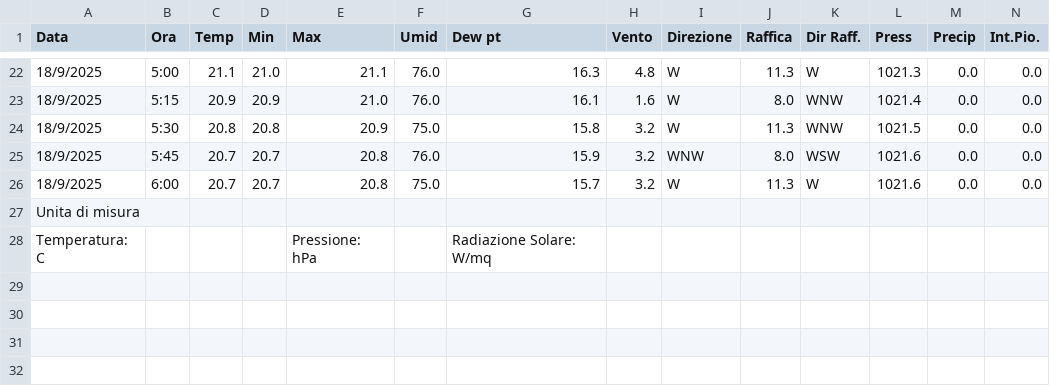
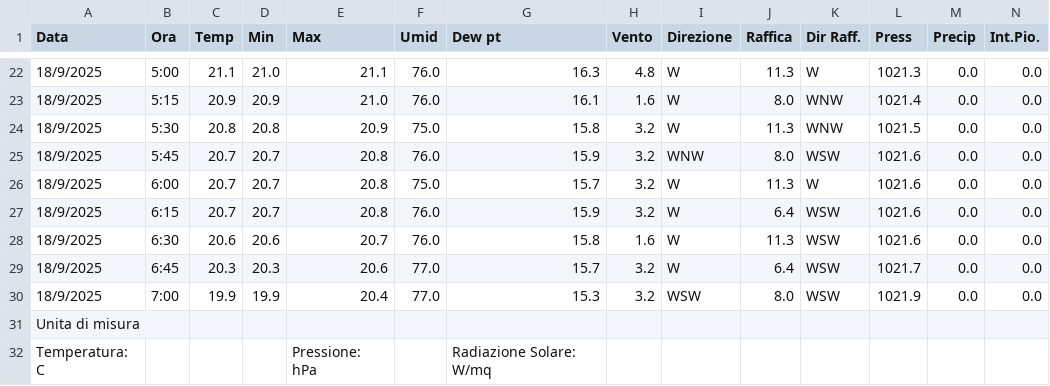
Before and after one commit to skfallin/meteopuzzo, a CSV file: export.csv, drawn as a sheet; only a part is shown, gaps mark what is left out; rows hold the shown columns only; the diff names each change by its address in the sheet, - before the commit and + after, or states it on an @@ line.

```diff
--- a/export.csv
+++ b/export.csv
+row 27: 18/9/2025 | 6:15 | 20.7 | 20.7 | 20.8 | 76.0 | 15.9 | 3.2 | W | 6.4 | WSW | 1021.6 | 0.0 | 0.0
+row 28: 18/9/2025 | 6:30 | 20.6 | 20.6 | 20.7 | 76.0 | 15.8 | 1.6 | W | 11.3 | WSW | 1021.6 | 0.0 | 0.0
+row 29: 18/9/2025 | 6:45 | 20.3 | 20.3 | 20.6 | 77.0 | 15.7 | 3.2 | W | 6.4 | WSW | 1021.7 | 0.0 | 0.0
+row 30: 18/9/2025 | 7:00 | 19.9 | 19.9 | 20.4 | 77.0 | 15.3 | 3.2 | WSW | 8.0 | WSW | 1021.9 | 0.0 | 0.0
```
